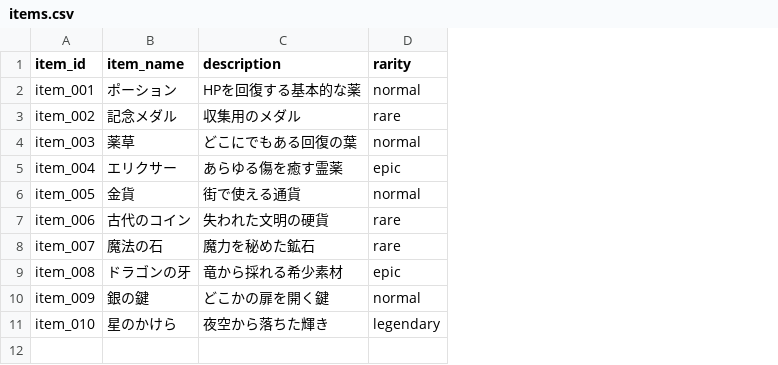
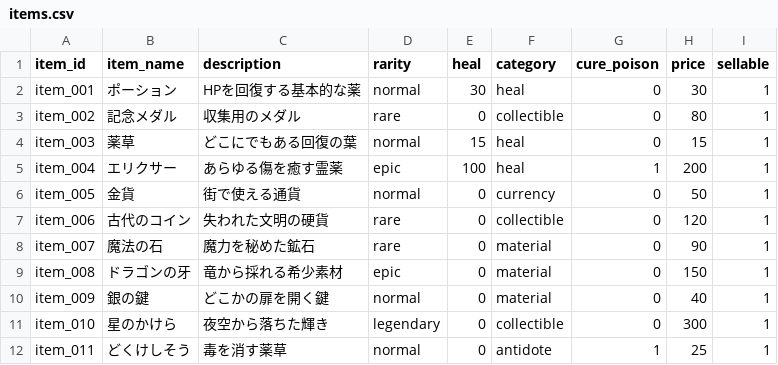
Before and after one commit to gerupon-lgtm/gps_test, a CSV file: data/items.csv, drawn as a sheet; the diff names each change by its address in the sheet, - before the commit and + after, or states it on an @@ line.

```diff
--- a/data/items.csv
+++ b/data/items.csv
+column E (heal), rows 2-11: 30 | 0 | 15 | 100 | 0 | 0 | 0 | 0 | 0 | 0
+column F (category), rows 2-11: heal | collectible | heal | heal | currency | collectible | material | material | material | collectible
+column G (cure_poison), rows 2-11: 0 | 0 | 0 | 1 | 0 | 0 | 0 | 0 | 0 | 0
+column H (price), rows 2-11: 30 | 80 | 15 | 200 | 50 | 120 | 90 | 150 | 40 | 300
+column I (sellable), rows 2-11: all 1
+row 12: item_011 | どくけしそう | 毒を消す薬草 | normal | 0 | antidote | 1 | 25 | 1
```
Also changed, not shown: data/enemies.csv, 15 other files.
